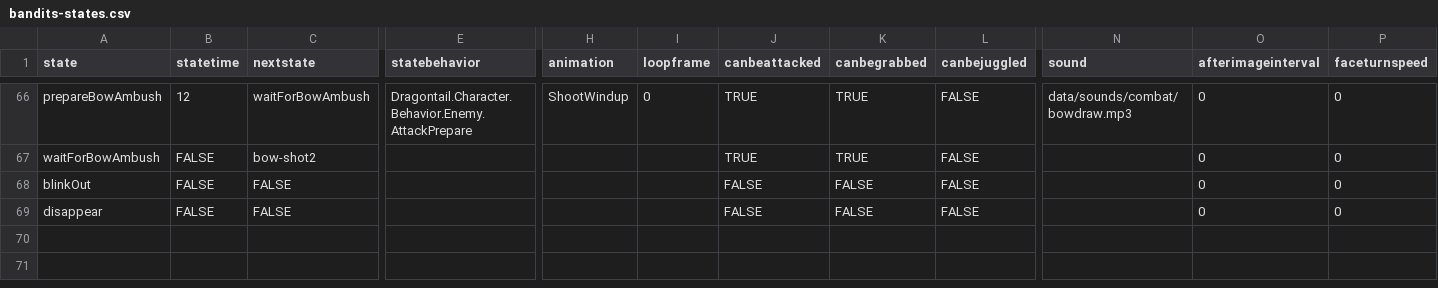
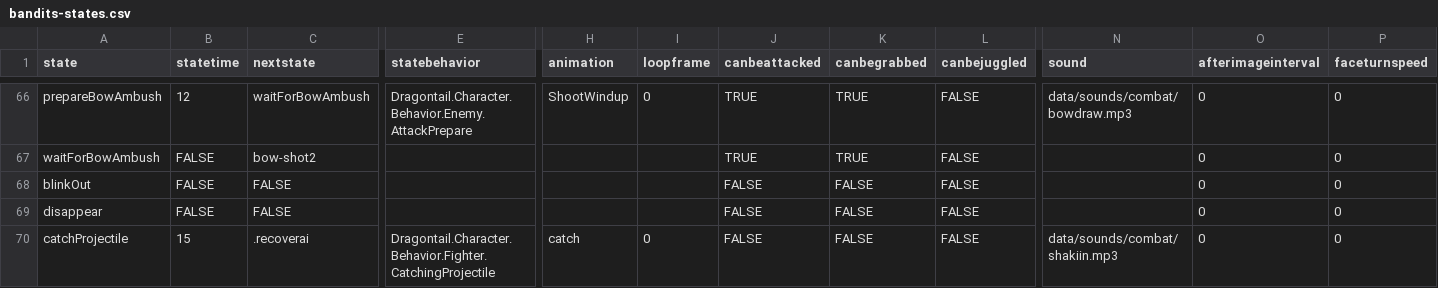
Before and after one commit to IoriBranford/dragontail, a CSV file: game/data/database/bandits-states.csv, drawn as a sheet; only a part is shown, gaps mark what is left out; rows hold the shown columns only; the diff names each change by its address in the sheet, - before the commit and + after, or states it on an @@ line.

```diff
--- a/game/data/database/bandits-states.csv
+++ b/game/data/database/bandits-states.csv
+row 70: catchProjectile | 15 | .recoverai | Dragontail.Character.Behavior.Fighter.CatchingProjectile | catch | 0 | FALSE | FALSE | FALSE | data/sounds/combat/shakiin.mp3 | 0 | 0
```
Also changed, not shown: game/data/database/bandits-properties.csv, 1 other file.
